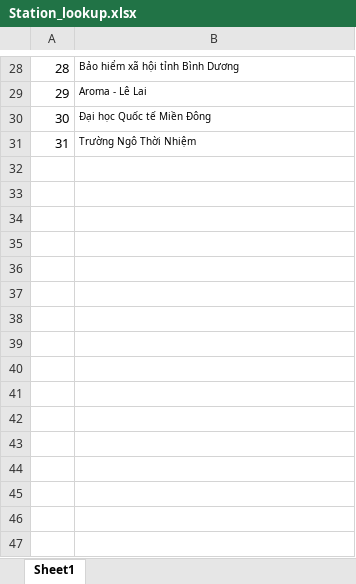
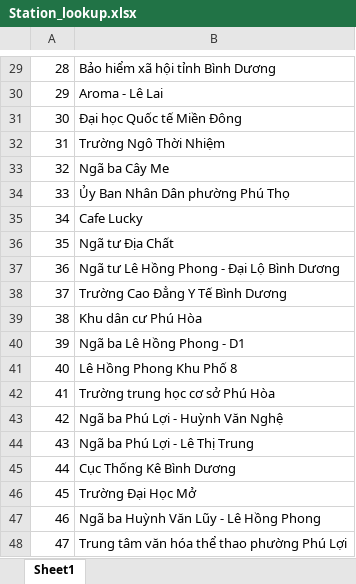
Before and after one commit to tienhung2812/BinhDuongBusMap, an Excel workbook: assets/content/Station_lookup.xlsx, sheet Sheet1, drawn as a sheet; only a part is shown, gaps mark what is left out; values as stored, in another font and other column widths than the file's, no borders; addresses are those after the commit; the diff covers the shown part only; the diff names each change by its address in the sheet, - before the commit and + after, or states it on an @@ line.

```diff
--- a/assets/content/Station_lookup.xlsx (sheet Sheet1)
+++ b/assets/content/Station_lookup.xlsx (sheet Sheet1)
@@ B29:B32 text size: larger @@
+row 33: 32 | Ngã ba Cây Me
+row 34: 33 | Ủy Ban Nhân Dân phường Phú Thọ
+row 35: 34 | Cafe Lucky
+row 36: 35 | Ngã tư Địa Chất
+row 37: 36 | Ngã tư Lê Hồng Phong - Đại Lộ Bình Dương
+row 38: 37 | Trường Cao Đẳng Y Tế Bình Dương
+row 39: 38 | Khu dân cư Phú Hòa
+row 40: 39 | Ngã ba Lê Hồng Phong - D1
+row 41: 40 | Lê Hồng Phong Khu Phố 8
+row 42: 41 | Trường trung học cơ sở Phú Hòa
+row 43: 42 | Ngã ba Phú Lợi - Huỳnh Văn Nghệ
+row 44: 43 | Ngã ba Phú Lợi - Lê Thị Trung
+row 45: 44 | Cục Thống Kê Bình Dương
+row 46: 45 | Trường Đại Học Mở
+row 47: 46 | Ngã ba Huỳnh Văn Lũy - Lê Hồng Phong
+row 48: 47 | Trung tâm văn hóa thể thao phường Phú Lợi
```
Also changed, not shown: 32 added rows and cell formats elsewhere in this sheet, 9 other files.
